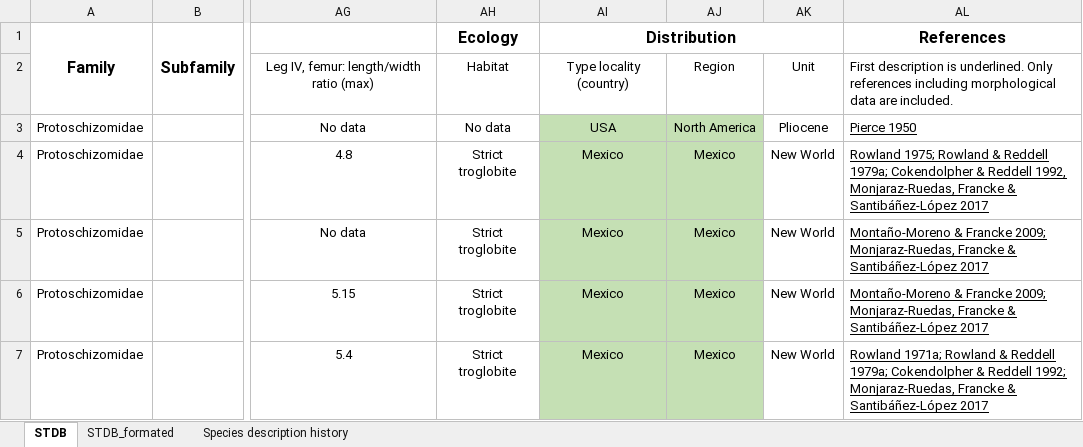
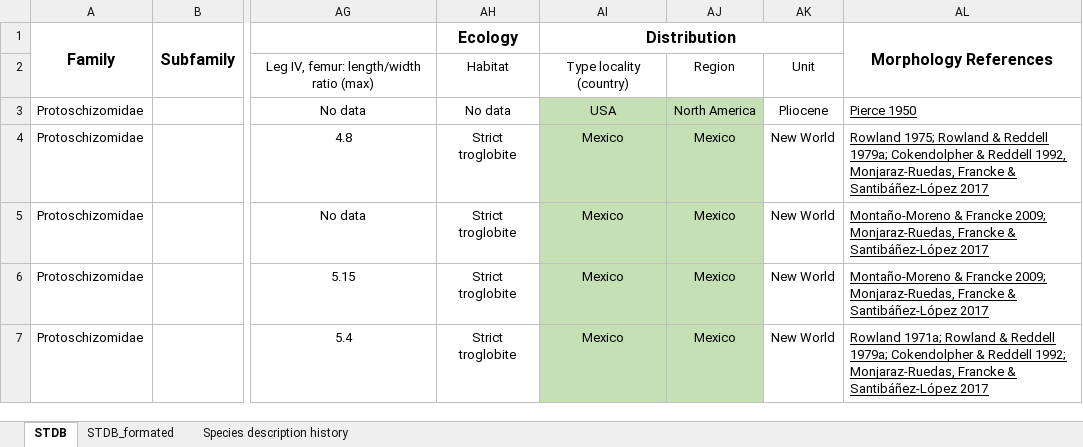
Before and after one commit to willgearty/Schizomida, an Excel workbook: data/STDB_data.xlsx, sheet STDB, drawn as a sheet; only a part is shown, gaps mark what is left out; values as stored, in another font and other column widths than the file's, no borders; conditional formats not drawn; the diff names each change by its address in the sheet, - before the commit and + after, or states it on an @@ line.

Commit message:
Styling, fix references column

```diff
--- a/data/STDB_data.xlsx (sheet STDB)
+++ b/data/STDB_data.xlsx (sheet STDB)
-AL1: References
+AL1: Morphology References
+AL1:AL2 merged
-AL2: First description is underlined. Only references including morphological data are included.
+AL2: (empty)
```
Also changed, not shown: sheet STDB_formated, 1 other file.
